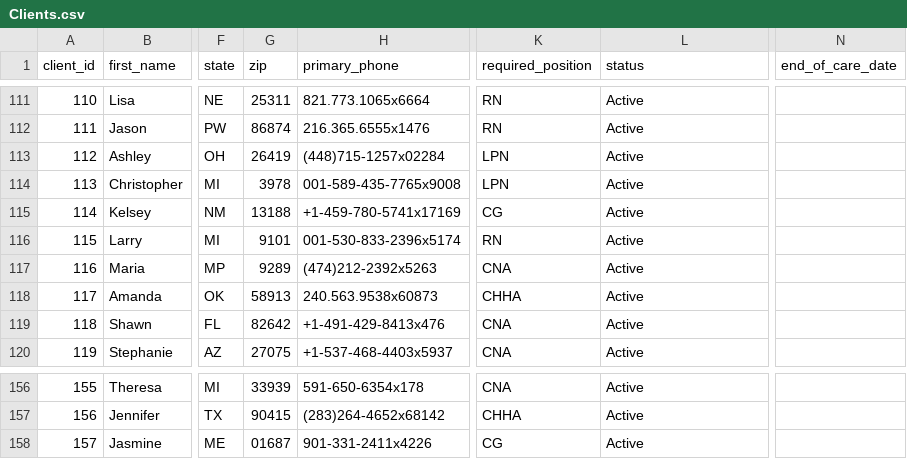
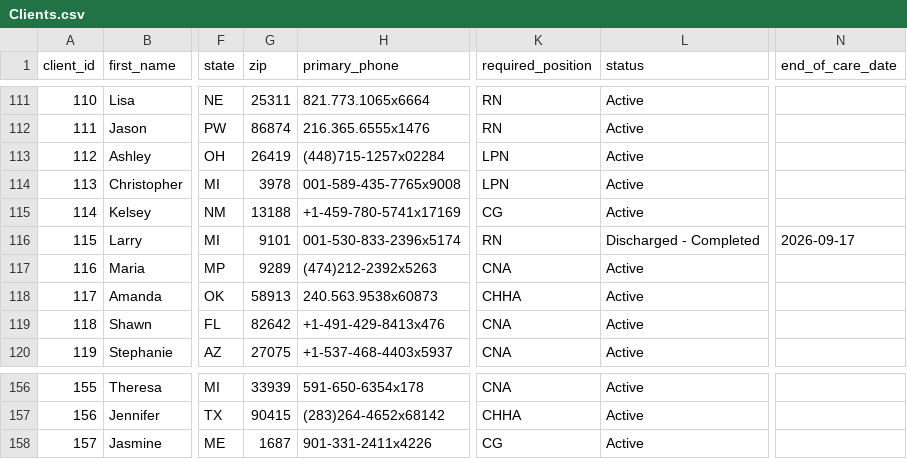
Before and after one commit to uzairnauman/Work_Opportunity_Tax_Credit, a CSV file: Datasets/Clients.csv, drawn as a sheet; only a part is shown, gaps mark what is left out; the diff names each change by its address in the sheet, - before the commit and + after, or states it on an @@ line.

```diff
--- a/Datasets/Clients.csv
+++ b/Datasets/Clients.csv
-L116 (status): Active
+L116 (status): Discharged - Completed
-N116 (end_of_care_date): (empty)
+N116 (end_of_care_date): 2026-09-17
-G158 (zip): 01687
+G158 (zip): 1687
```
Also changed, not shown: 1 other file.
